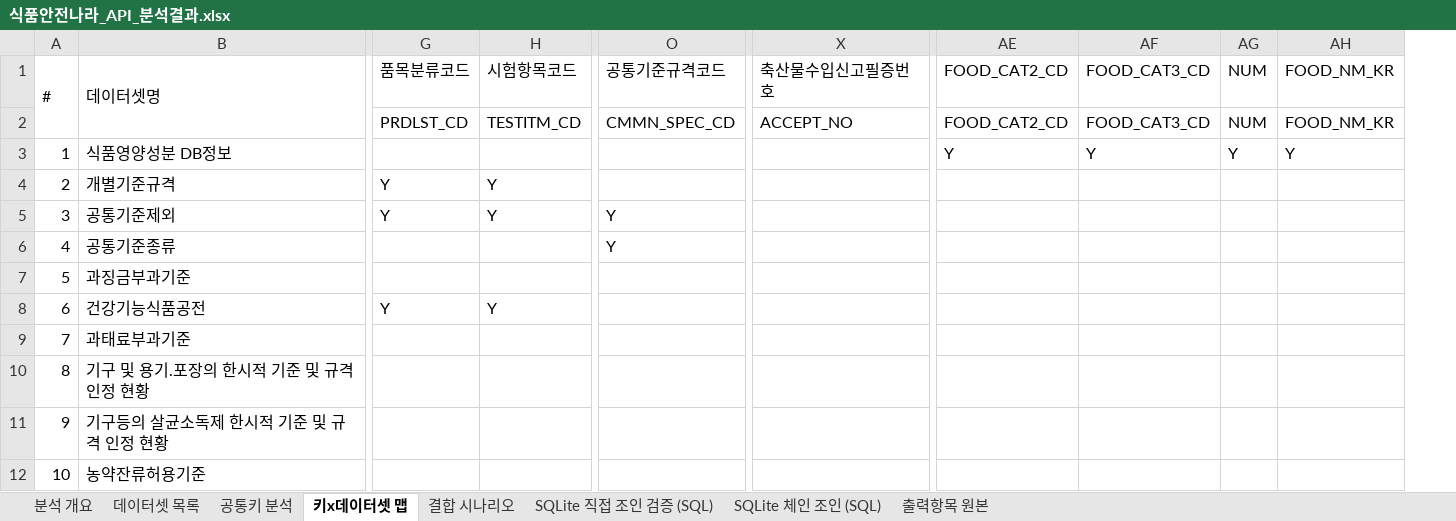
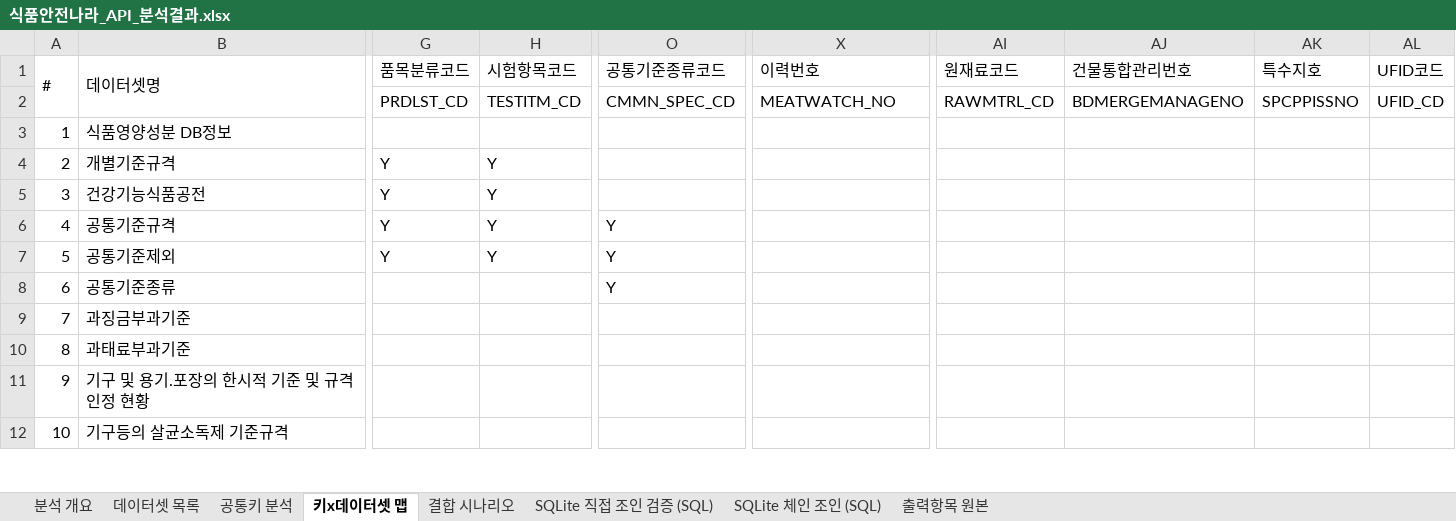
Before and after one commit to artiordex/food-safety, an Excel workbook: 식품안전나라_API_분석결과.xlsx, sheet 키x데이터셋 맵, drawn as a sheet; only a part is shown, gaps mark what is left out; values as stored, in another font and other column widths than the file's, no cell formats; removed rows and columns are numbered as before the commit, all else as after; the diff covers the shown part only; the diff names each change by its address in the sheet, - before the commit and + after, or states it on an @@ line.

```diff
--- a/식품안전나라_API_분석결과.xlsx (sheet 키x데이터셋 맵)
+++ b/식품안전나라_API_분석결과.xlsx (sheet 키x데이터셋 맵)
-column AE (FOOD_CAT2_CD), rows 2-3: FOOD_CAT2_CD | Y
-column AF (FOOD_CAT3_CD), rows 2-3: FOOD_CAT3_CD | Y
-column AG (NUM), rows 2-3: NUM | Y
-column AH (FOOD_NM_KR), rows 2-3: FOOD_NM_KR | Y
+column AI (원재료코드), row 2: RAWMTRL_CD
+column AJ (건물통합관리번호), row 2: BDMERGEMANAGENO
+column AK (특수지호), row 2: SPCPPISSNO
+column AL (UFID코드), row 2: UFID_CD
-O1: 공통기준규격코드
+O1: 공통기준종류코드
-X1: 축산물수입신고필증번호
+X1: 이력번호
-X2 (이력번호): ACCEPT_NO
+X2 (이력번호): MEATWATCH_NO
-B5 (데이터셋명): 공통기준제외
+B5 (데이터셋명): 건강기능식품공전
-O5 (공통기준종류코드): Y
+O5 (공통기준종류코드): (empty)
-B6 (데이터셋명): 공통기준종류
+B6 (데이터셋명): 공통기준규격
-G6:G7 (품목분류코드): (empty)
+G6:G7 (품목분류코드): Y
-H6:H7 (시험항목코드): (empty)
+H6:H7 (시험항목코드): Y
-B7 (데이터셋명): 과징금부과기준
+B7 (데이터셋명): 공통기준제외
-O7:O8 (공통기준종류코드): (empty)
+O7:O8 (공통기준종류코드): Y
-B8 (데이터셋명): 건강기능식품공전
+B8 (데이터셋명): 공통기준종류
-G8 (품목분류코드): Y
+G8 (품목분류코드): (empty)
-H8 (시험항목코드): Y
+H8 (시험항목코드): (empty)
-B9 (데이터셋명): 과태료부과기준
+B9 (데이터셋명): 과징금부과기준
-B10 (데이터셋명): 기구 및 용기.포장의 한시적 기준 및 규격 인정 현황
+B10 (데이터셋명): 과태료부과기준
-B11 (데이터셋명): 기구등의 살균소독제 한시적 기준 및 규격 인정 현황
+B11 (데이터셋명): 기구 및 용기.포장의 한시적 기준 및 규격 인정 현황
-B12 (데이터셋명): 농약잔류허용기준
+B12 (데이터셋명): 기구등의 살균소독제 기준규격
```
Also changed, not shown: 609 edited cells elsewhere in this sheet, sheet SQLite 체인 조인 (SQL), sheet 출력항목 원본, sheet 결합 시나리오, sheet 데이터셋 목록, sheet SQLite 직접 조인 검증 (SQL), sheet 공통키 분석, 1 more sheet, cell formats, 25 other files.
